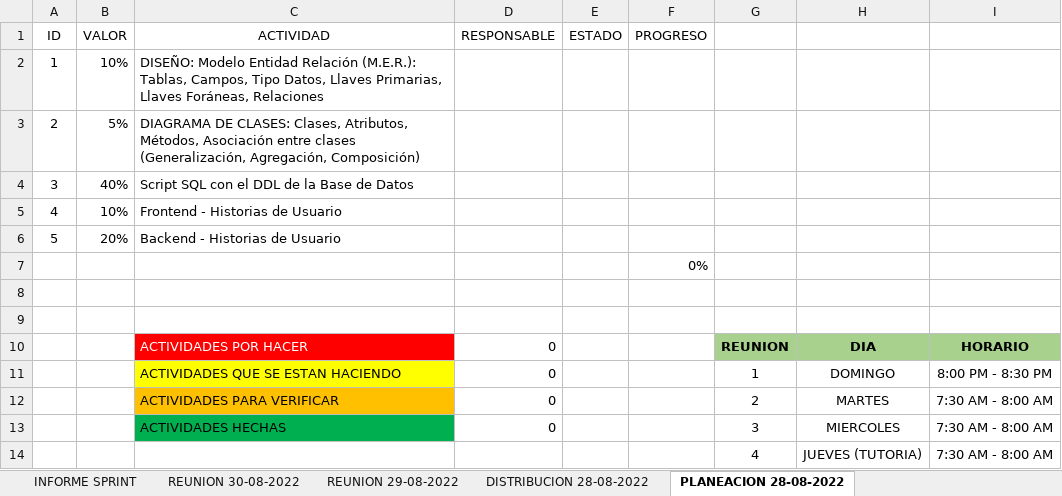
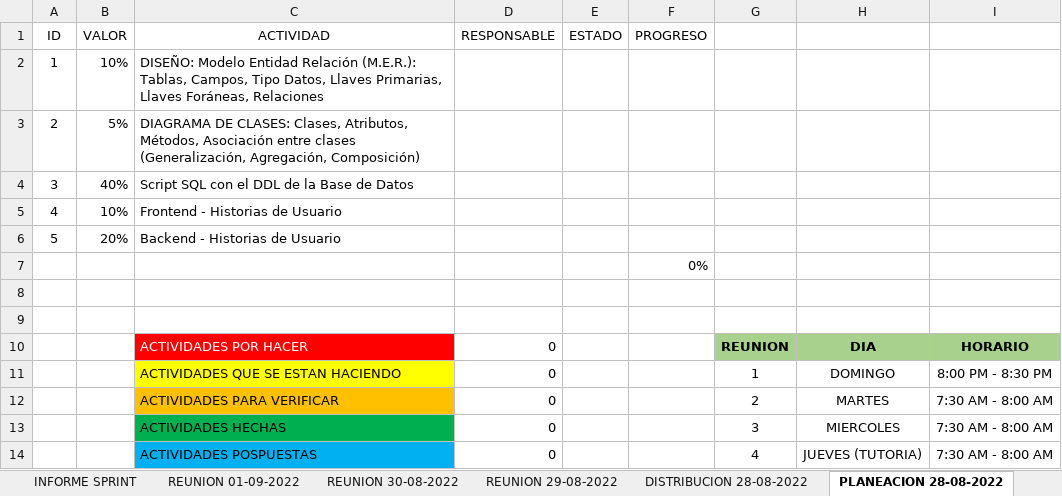
Before and after one commit to Bmedina97/MINTIC-84-02, an Excel workbook: SPRINT2/FORMATO SEGUIMIENTO-SPRINT2.xlsx, sheet PLANEACION 28-08-2022, drawn as a sheet; values as stored, in another font and other column widths than the file's, no borders; conditional formats and table styles not drawn; the diff names each change by its address in the sheet, - before the commit and + after, or states it on an @@ line.

Commit message:
SE MODIFICAN MODELO CONCEPTUAL Y MER, SE ANEXA FORMATO DE SEGUIMIENTO GENERAL DE ACTIVIDADES

```diff
--- a/SPRINT2/FORMATO SEGUIMIENTO-SPRINT2.xlsx (sheet PLANEACION 28-08-2022)
+++ b/SPRINT2/FORMATO SEGUIMIENTO-SPRINT2.xlsx (sheet PLANEACION 28-08-2022)
+sheet tab: REUNION 01-09-2022
-C14 (ACTIVIDAD): (empty)
+C14 (ACTIVIDAD): ACTIVIDADES POSPUESTAS
-C14 fill: none
+C14 fill: #00B0F0
-D14 (RESPONSABLE): (empty)
+D14 (RESPONSABLE): 0
```
Also changed, not shown: sheet DISTRIBUCION 28-08-2022, sheet REUNION 29-08-2022, sheet REUNION 30-08-2022, sheet INFORME SPRINT, charts or pictures, 6 other files.
